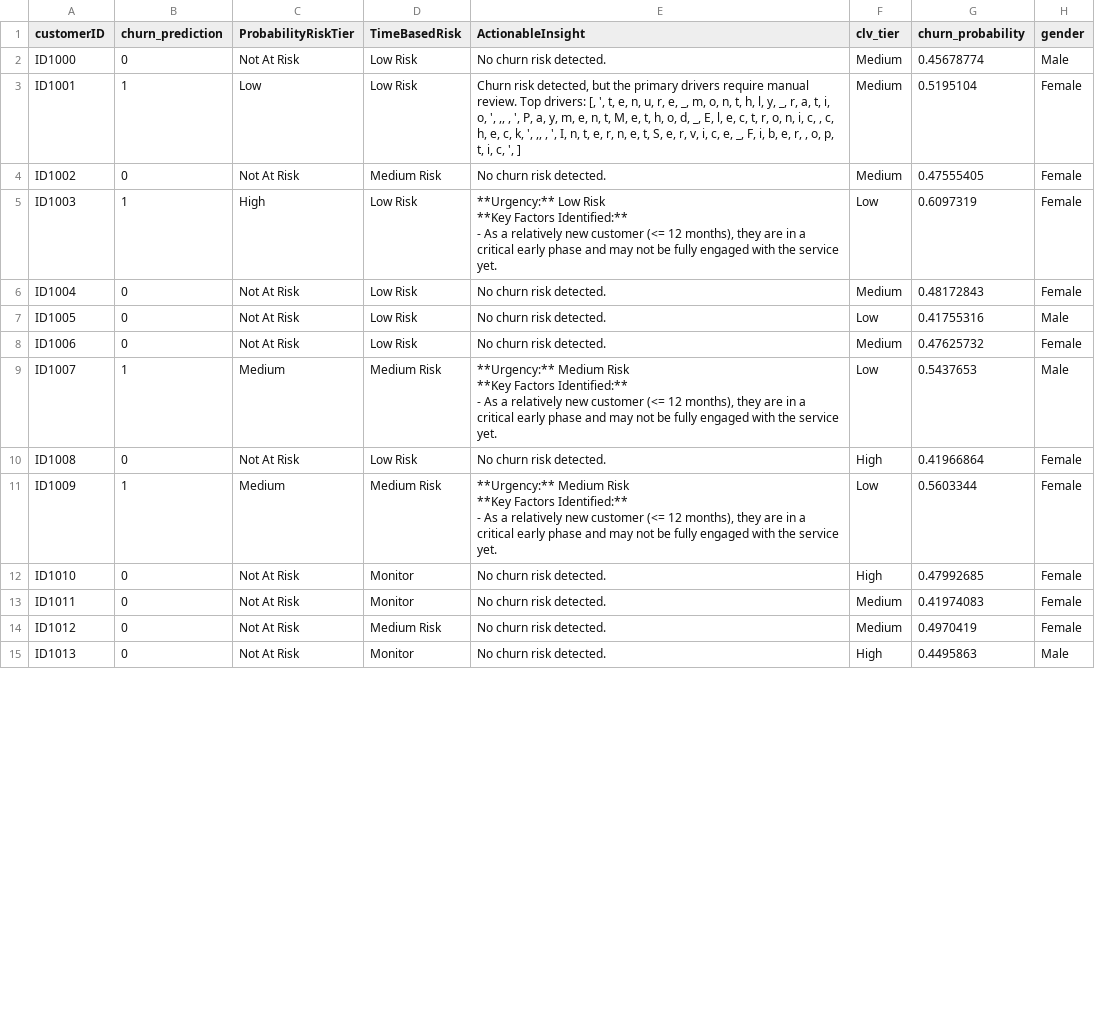
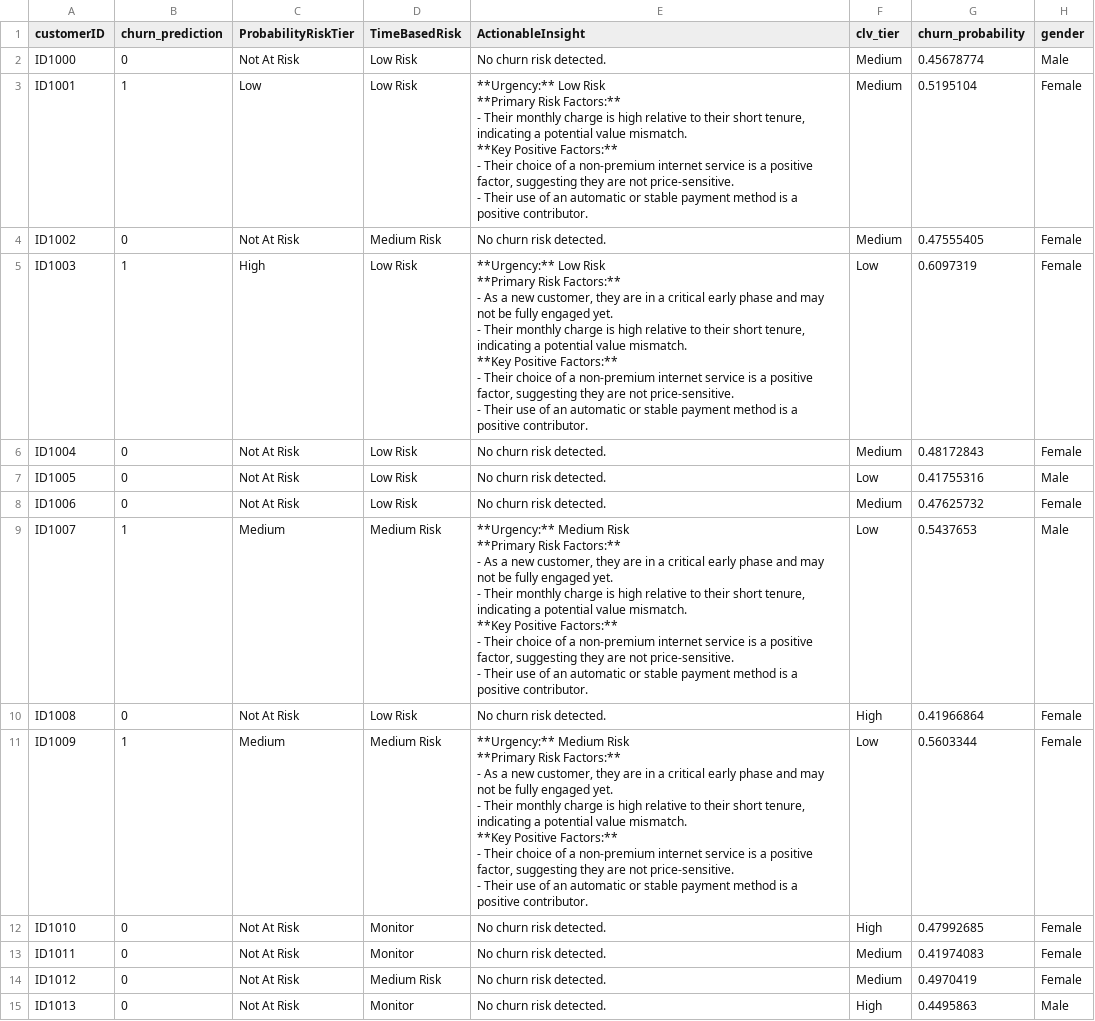
Before and after one commit to xAndaaz/Telco-Churn-Prediction, a CSV file: Dataset/master_retention_plan.csv, drawn as a sheet; only a part is shown; ↵ is a line break in a cell; the diff covers the shown part only; the diff names each change by its address in the sheet, - before the commit and + after, or states it on an @@ line.

```diff
--- a/Dataset/master_retention_plan.csv
+++ b/Dataset/master_retention_plan.csv
-E3 (ActionableInsight): Churn risk detected, but the primary drivers require manual review. Top drivers: [, ', t, e, n, u, r, e, _, m, o, n, t, h, l, y, _, r, a, t, i, o, ', ,, , ', P, a, y, m, e, n, t, M, e, t, h, o, d, _, E, l, e, c, t, r, o, n, i, c, , c, h, e, c, k, ', ,, , ', I, n, t, e, r, n, e, t, S, e, r, v, i, c, e, _, F, i, b, e, r, , o, p, t, i, c, ', ]
+E3 (ActionableInsight): **Urgency:** Low Risk ↵ **Primary Risk Factors:** ↵ - Their monthly charge is high relative to their short tenure, indicating a potential value mismatch. ↵ **Key Positive Factors:** ↵ - Their choice of a non-premium internet service is a positive factor, suggesting they are not price-sensitive. ↵ - Their use of an automatic or stable payment method is a positive contributor.
-E5 (ActionableInsight): …Low Risk ↵ **Key Factors Identified:** ↵ - As a relatively new customer (<= 12 months), they are in a critical early phase and may not be fully engaged with the service yet.
+E5 (ActionableInsight): …Low Risk ↵ **Primary Risk Factors:** ↵ - As a new customer, they are in a critical early phase and may not be fully engaged yet. ↵ - Their monthly charge is high relative to their short tenure, indicating a potential value mismatch. ↵ **Key Positive Factors:** ↵ - Their choice of a non-premium internet service is a positive factor, suggesting they are not price-sensitive. ↵ - Their use of an automatic or stable payment method is a positive contributor.
-E9 (ActionableInsight): …Medium Risk ↵ **Key Factors Identified:** ↵ - As a relatively new customer (<= 12 months), they are in a critical early phase and may not be fully engaged with the service yet.
+E9 (ActionableInsight): …Medium Risk ↵ **Primary Risk Factors:** ↵ - As a new customer, they are in a critical early phase and may not be fully engaged yet. ↵ - Their monthly charge is high relative to their short tenure, indicating a potential value mismatch. ↵ **Key Positive Factors:** ↵ - Their choice of a non-premium internet service is a positive factor, suggesting they are not price-sensitive. ↵ - Their use of an automatic or stable payment method is a positive contributor.
-E11 (ActionableInsight): …Medium Risk ↵ **Key Factors Identified:** ↵ - As a relatively new customer (<= 12 months), they are in a critical early phase and may not be fully engaged with the service yet.
+E11 (ActionableInsight): …Medium Risk ↵ **Primary Risk Factors:** ↵ - As a new customer, they are in a critical early phase and may not be fully engaged yet. ↵ - Their monthly charge is high relative to their short tenure, indicating a potential value mismatch. ↵ **Key Positive Factors:** ↵ - Their choice of a non-premium internet service is a positive factor, suggesting they are not price-sensitive. ↵ - Their use of an automatic or stable payment method is a positive contributor.
```
Also changed, not shown: 24 edited cells elsewhere in this file, Dataset/retention_candidates.csv, 5 other files.
